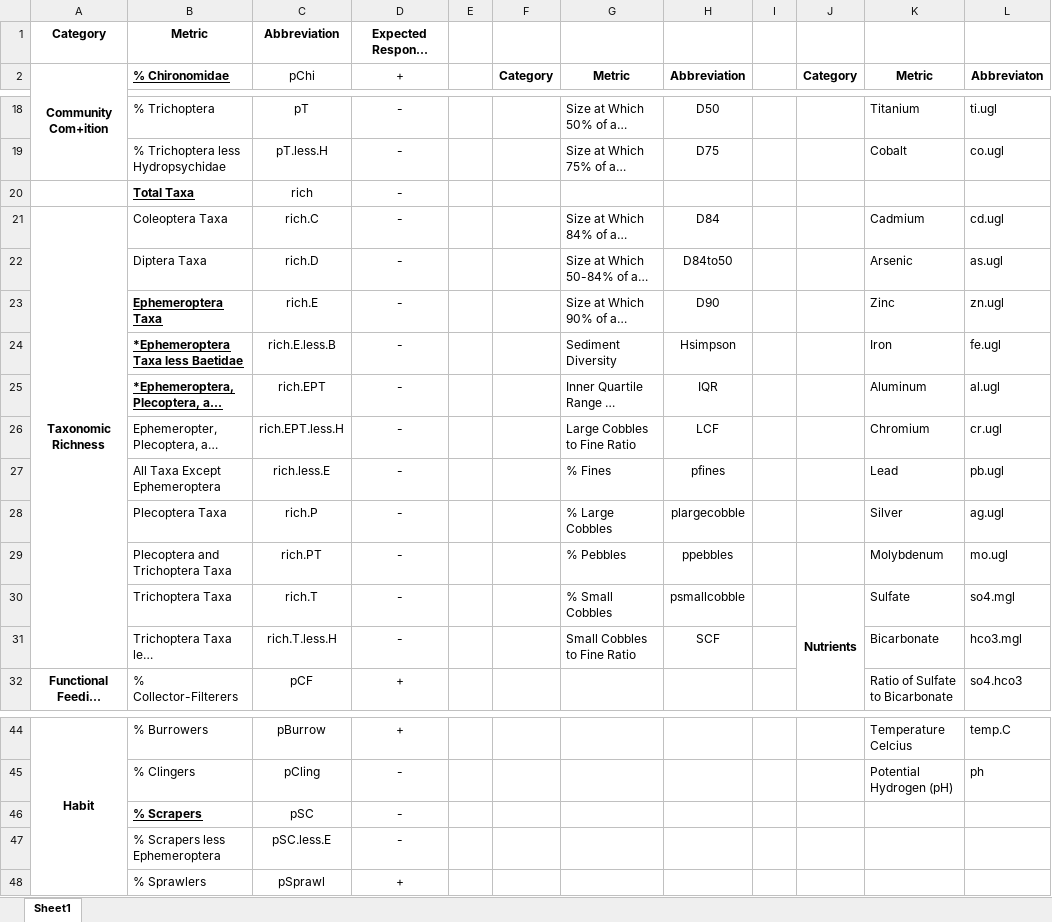
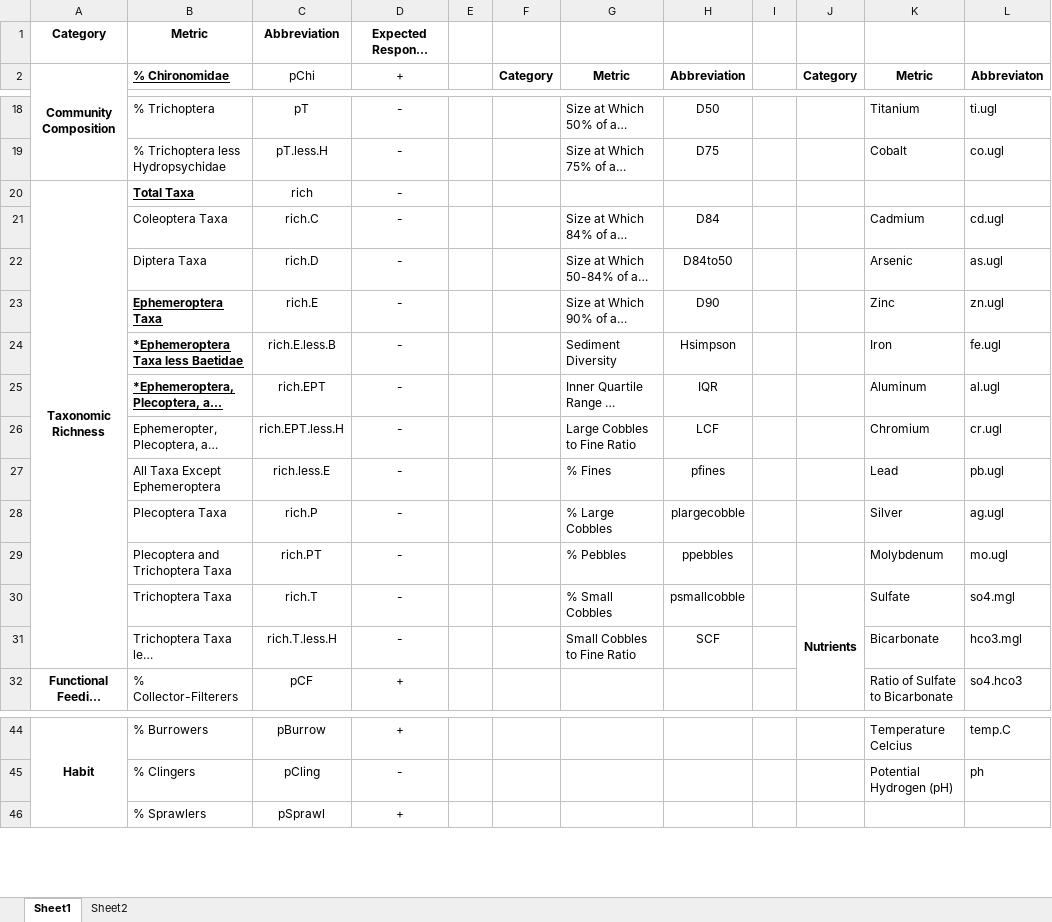
Before and after one commit to mcmillanma/Spatial-Patterns-of-Water-Quality-and-Macroinvertebrate-Communities-within-Mining-influenced-Headwat, an Excel workbook: Tables/Metric Tables.xlsx, sheet Sheet1, drawn as a sheet; only a part is shown, gaps mark what is left out; long unchanged cells end in …; values as stored, in another font and other column widths than the file's, no borders; ↵ is a line break in a cell; the diff covers the shown part only; the diff names each change by its address in the sheet, - before the commit and + after, or states it on an @@ line.

```diff
--- a/Tables/Metric Tables.xlsx (sheet Sheet1)
+++ b/Tables/Metric Tables.xlsx (sheet Sheet1)
+sheet tab: Sheet2
-A2: Community ↵ Com+ition
+A2: Community ↵ Composition
-A20 (Community Composition): (empty)
+A20 (Community Composition): Taxonomic Richness
+A20:A31 merged
-A21 (Community Composition): Taxonomic Richness
+A21 (Community Composition): (empty)
-A21:A31 merged
-row 46:  | % Scrapers | pSC | -
-row 47:  | % Scrapers less Ephemeroptera | pSC.less.E | -
```
Also changed, not shown: 1 removed row and cell formats elsewhere in this sheet, Tables/MeansTables.xlsx, 7 other files.
